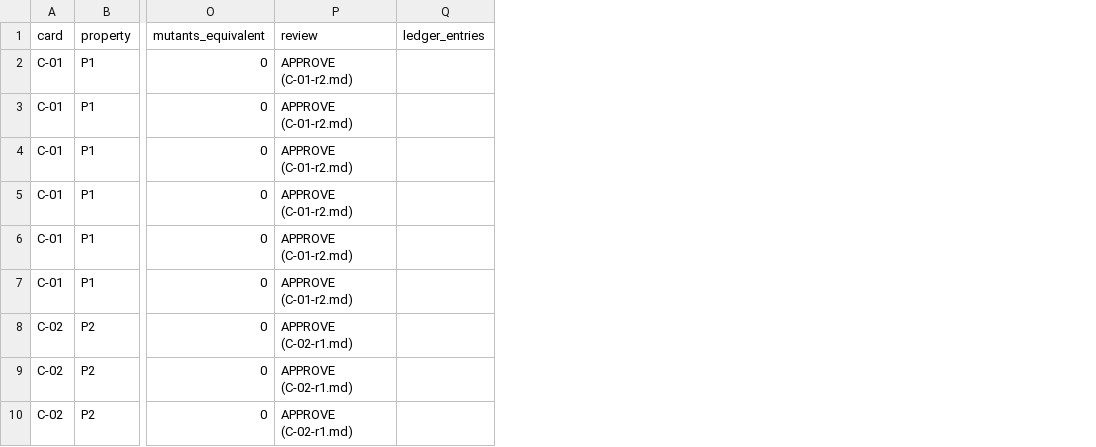
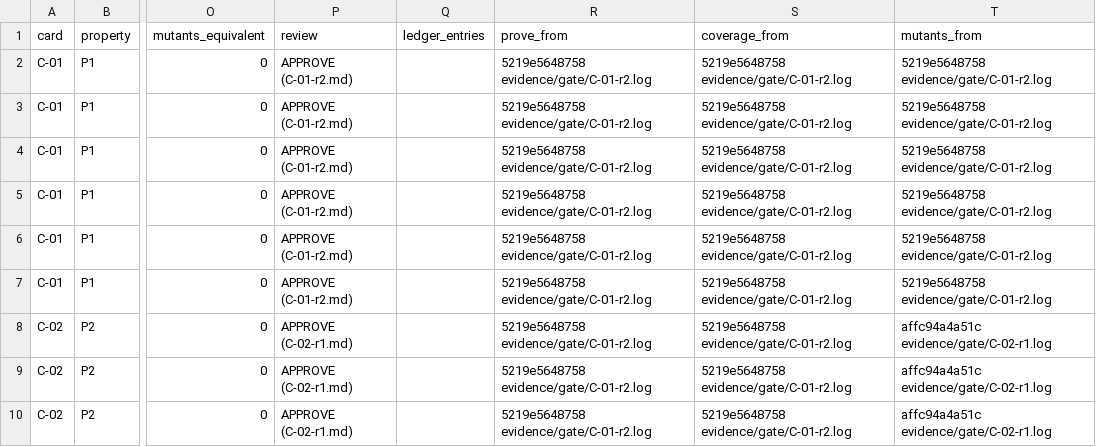
Before and after one commit to zpconn/proving-sqlite, a CSV file: results.csv, drawn as a sheet; only a part is shown, gaps mark what is left out; the diff names each change by its address in the sheet, - before the commit and + after, or states it on an @@ line.

```diff
--- a/results.csv
+++ b/results.csv
+column R (prove_from), rows 2-10: all 5219e5648758 evidence/gate/C-01-r2.log
+column S (coverage_from), rows 2-10: all 5219e5648758 evidence/gate/C-01-r2.log
+column T (mutants_from), rows 2-10: 5219e5648758 evidence/gate/C-01-r2.log | 5219e5648758 evidence/gate/C-01-r2.log | 5219e5648758 evidence/gate/C-01-r2.log | 5219e5648758 evidence/gate/C-01-r2.log | 5219e5648758 evidence/gate/C-01-r2.log | 5219e5648758 evidence/gate/C-01-r2.log | affc94a4a51c evidence/gate/C-02-r1.log | affc94a4a51c evidence/gate/C-02-r1.log | affc94a4a51c evidence/gate/C-02-r1.log
```
Also changed, not shown: evidence/orchestrator/tokens.csv, 52 other files.
